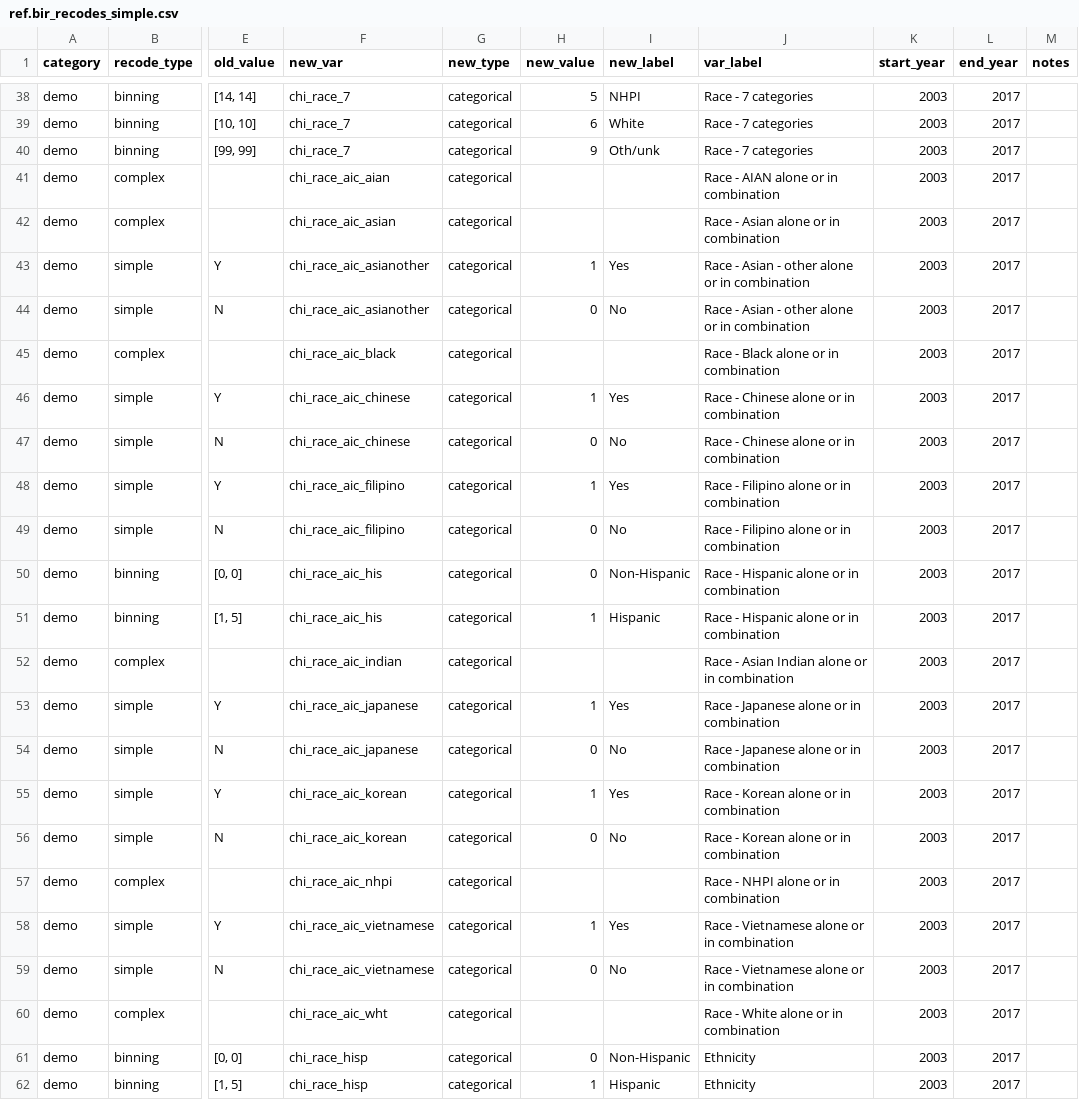
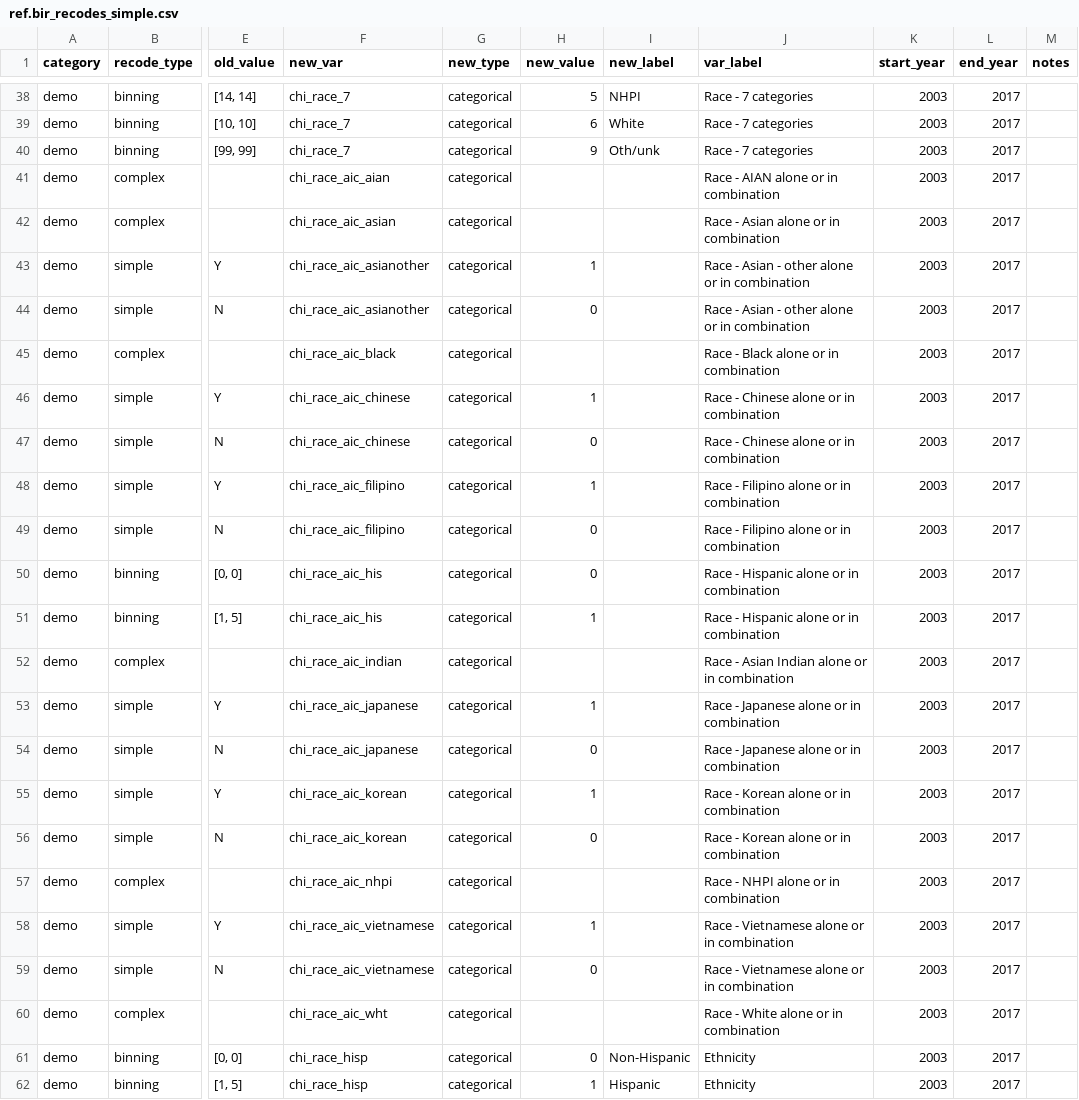
Before and after one commit to jfontestad/DOHdata, a CSV file: ETL/birth/ref/ref.bir_recodes_simple.csv, drawn as a sheet; only a part is shown, gaps mark what is left out; the diff names each change by its address in the sheet, - before the commit and + after, or states it on an @@ line.

Commit message:
Added complex recodes for alone-in-combination race/ethnicity
 - also fixed simple recodes for aic (were labeled factors, want numbers)

```diff
--- a/ETL/birth/ref/ref.bir_recodes_simple.csv
+++ b/ETL/birth/ref/ref.bir_recodes_simple.csv
-I43 (new_label): Yes
+I43 (new_label): (empty)
-I44 (new_label): No
+I44 (new_label): (empty)
-I46 (new_label): Yes
+I46 (new_label): (empty)
-I47 (new_label): No
+I47 (new_label): (empty)
-I48 (new_label): Yes
+I48 (new_label): (empty)
-I49 (new_label): No
+I49 (new_label): (empty)
-I50 (new_label): Non-Hispanic
+I50 (new_label): (empty)
-I51 (new_label): Hispanic
+I51 (new_label): (empty)
-I53 (new_label): Yes
+I53 (new_label): (empty)
-I54 (new_label): No
+I54 (new_label): (empty)
-I55 (new_label): Yes
+I55 (new_label): (empty)
-I56 (new_label): No
+I56 (new_label): (empty)
-I58 (new_label): Yes
+I58 (new_label): (empty)
-I59 (new_label): No
+I59 (new_label): (empty)
```
Also changed, not shown: 1 other file.
